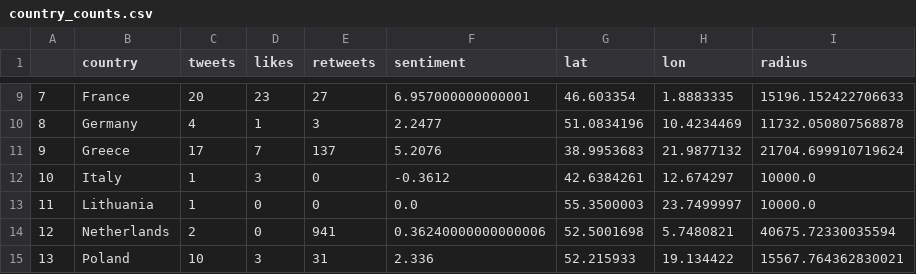
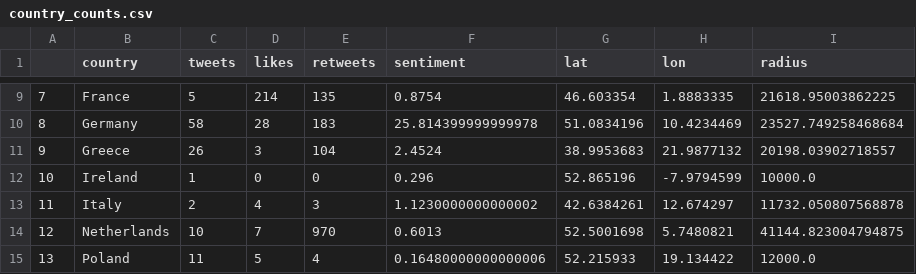
Before and after one commit to EstefaniaVB/LexAI, a CSV file: country_counts.csv, drawn as a sheet; only a part is shown, gaps mark what is left out; removed rows and columns are numbered as before the commit, all else as after; the diff covers the shown part only; the diff names each change by its address in the sheet, - before the commit and + after, or states it on an @@ line.

```diff
--- a/country_counts.csv
+++ b/country_counts.csv
@@ column A renumbered from row 2 down @@
-C9 (tweets): 20
+C9 (tweets): 5
-D9 (likes): 23
+D9 (likes): 214
-E9 (retweets): 27
+E9 (retweets): 135
-F9 (sentiment): 6.957000000000001
+F9 (sentiment): 0.8754
-I9 (radius): 15196.152422706633
+I9 (radius): 21618.95003862225
-C10 (tweets): 4
+C10 (tweets): 58
-D10 (likes): 1
+D10 (likes): 28
-E10 (retweets): 3
+E10 (retweets): 183
-F10 (sentiment): 2.2477
+F10 (sentiment): 25.814399999999978
-I10 (radius): 11732.050807568878
+I10 (radius): 23527.749258468684
-C11 (tweets): 17
+C11 (tweets): 26
-D11 (likes): 7
+D11 (likes): 3
-E11 (retweets): 137
+E11 (retweets): 104
-F11 (sentiment): 5.2076
+F11 (sentiment): 2.4524
-I11 (radius): 21704.699910719624
+I11 (radius): 20198.03902718557
+row 12: 10 | Ireland | 1 | 0 | 0 | 0.296 | 52.865196 | -7.9794599 | 10000.0
-C13 (tweets): 1
+C13 (tweets): 2
-D13 (likes): 3
+D13 (likes): 4
-E13 (retweets): 0
+E13 (retweets): 3
-F13 (sentiment): -0.3612
+F13 (sentiment): 1.1230000000000002
-I13 (radius): 10000.0
+I13 (radius): 11732.050807568878
-row 13: 11 | Lithuania | 1 | 0 | 0 | 0.0 | 55.3500003 | 23.7499997 | 10000.0
-C14 (tweets): 2
+C14 (tweets): 10
-D14 (likes): 0
+D14 (likes): 7
-E14 (retweets): 941
+E14 (retweets): 970
-F14 (sentiment): 0.36240000000000006
+F14 (sentiment): 0.6013
-I14 (radius): 40675.72330035594
+I14 (radius): 41144.823004794875
-C15 (tweets): 10
+C15 (tweets): 11
-D15 (likes): 3
+D15 (likes): 5
-E15 (retweets): 31
+E15 (retweets): 4
-F15 (sentiment): 2.336
+F15 (sentiment): 0.16480000000000006
-I15 (radius): 15567.764362830021
+I15 (radius): 12000.0
```
Also changed, not shown: 3 added rows, 1 removed row and 50 edited cells elsewhere in this file, 22 other files.
